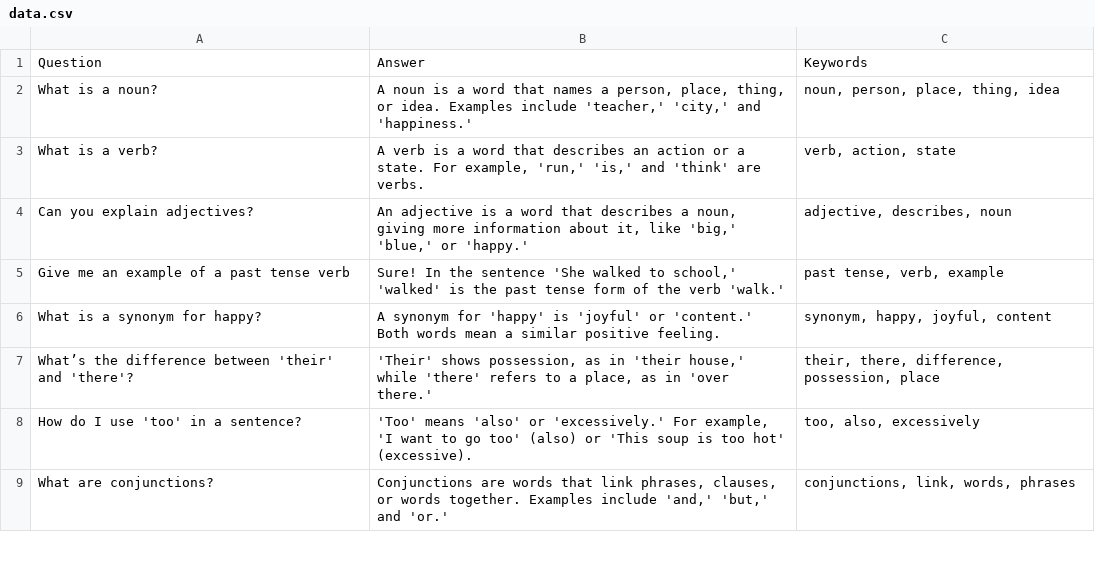
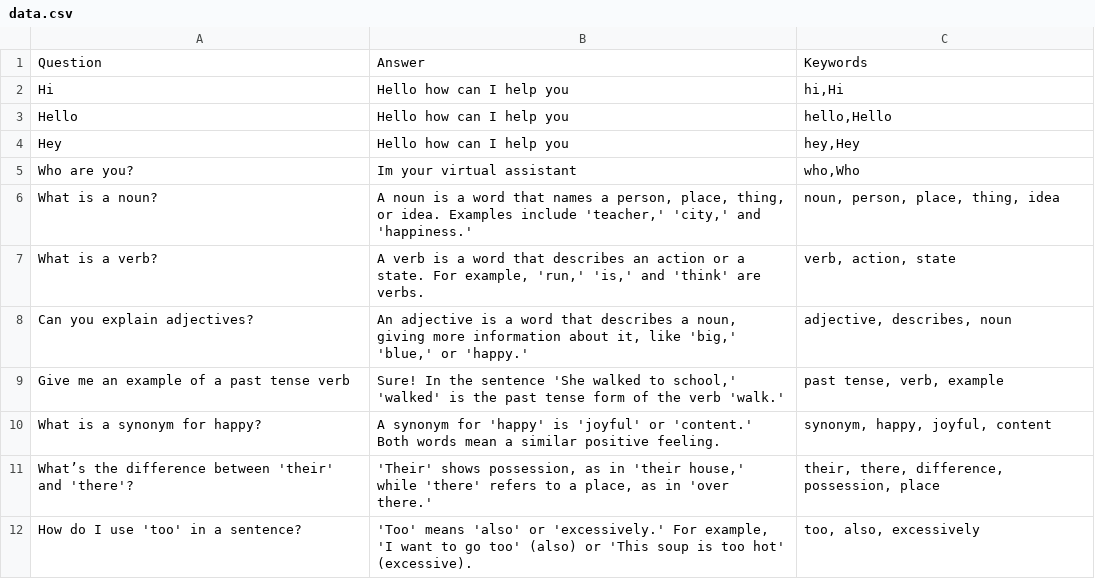
Before and after one commit to vaidude/learn-chatbot, a CSV file: data.csv, drawn as a sheet; only a part is shown; the shorter side is filled out with more unchanged rows; the diff names each change by its address in the sheet, - before the commit and + after, or states it on an @@ line.

```diff
--- a/data.csv
+++ b/data.csv
+row 2: Hi | Hello how can I help you | hi,Hi
+row 3: Hello | Hello how can I help you | hello,Hello
+row 4: Hey | Hello how can I help you | hey,Hey
+row 5: Who are you? | Im your virtual assistant | who,Who
```
Also changed, not shown: 13 other files.
